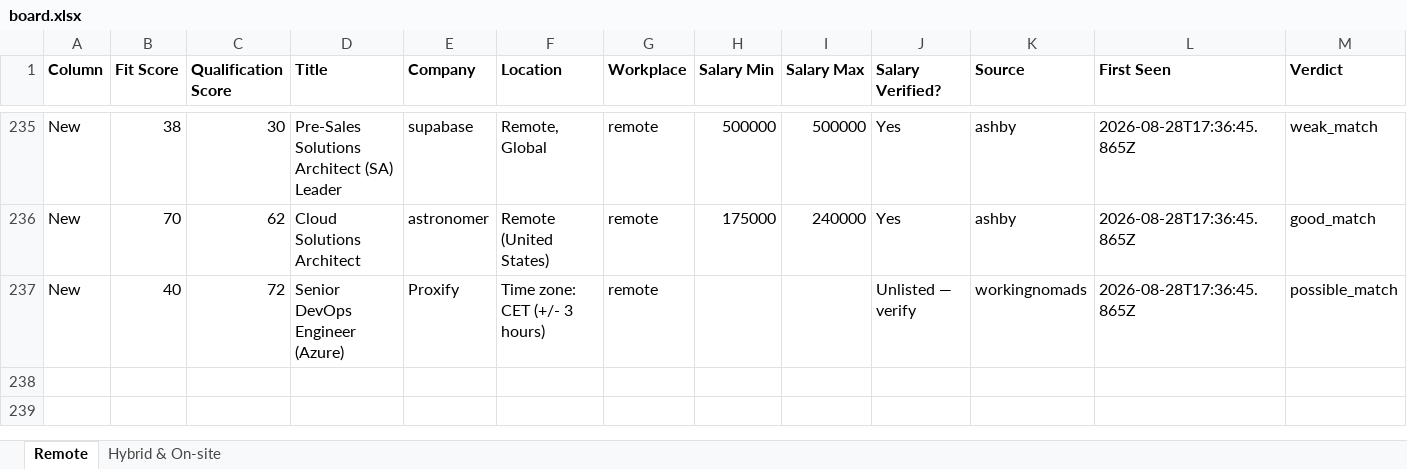
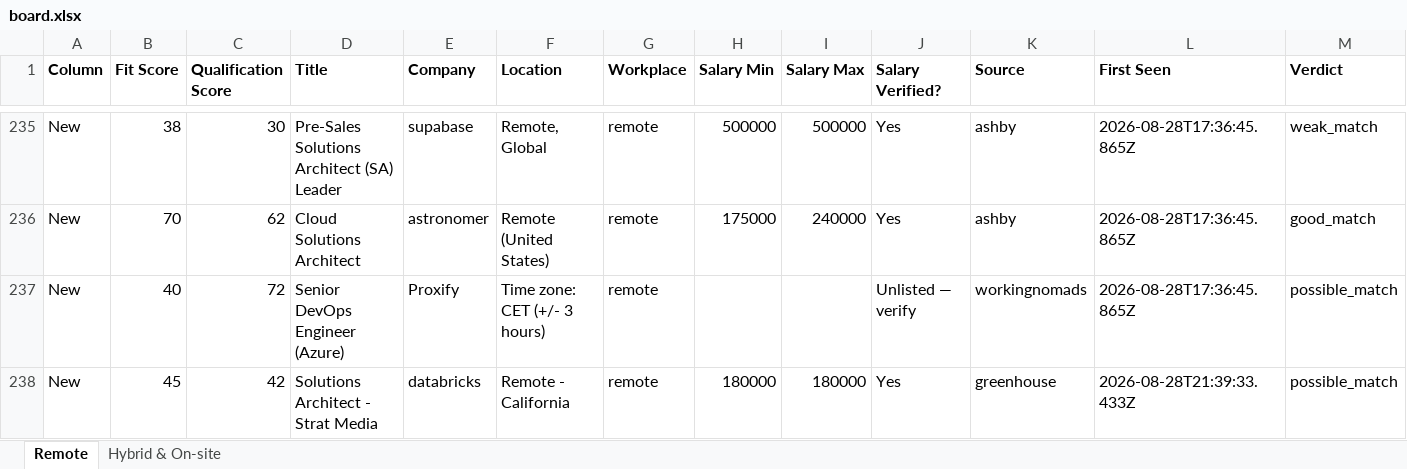
Before and after one commit to naijadamus/goodfela.com, an Excel workbook: hunt/board.xlsx, sheet Remote, drawn as a sheet; only a part is shown, gaps mark what is left out; values as stored, in another font and other column widths than the file's, no borders; rows hold the shown columns only; the diff names each change by its address in the sheet, - before the commit and + after, or states it on an @@ line.

```diff
--- a/hunt/board.xlsx (sheet Remote)
+++ b/hunt/board.xlsx (sheet Remote)
+row 238: New | 45 | 42 | Solutions Architect - Strat Media | databricks | Remote - California | remote | 180000 | 180000 | Yes | greenhouse | 2026-08-28T21:39:33.433Z | possible_match
```
Also changed, not shown: 1 other file.
